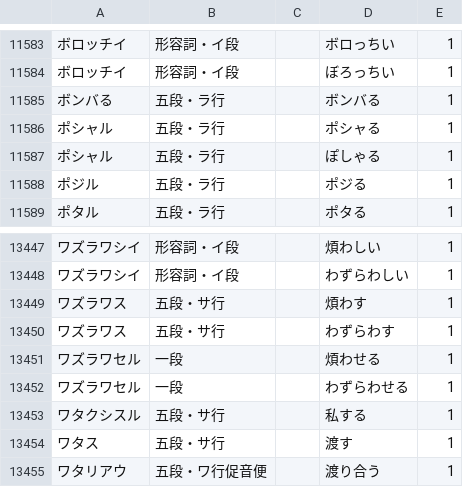
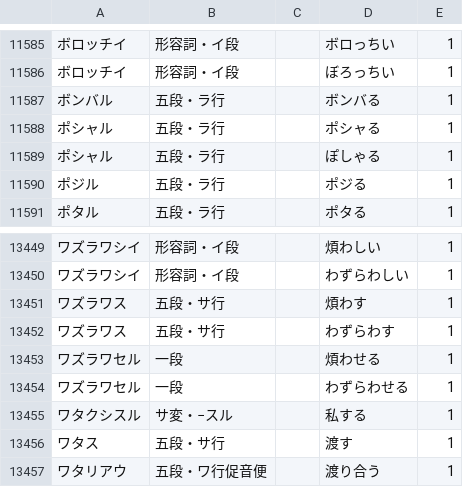
Before and after one commit to hiroshi-manabe/japanese_verb_adj_list, a TSV file: japanese_verb_adj_list.tsv, drawn as a sheet; only a part is shown, gaps mark what is left out; the diff covers the shown part only.

```diff
--- a/japanese_verb_adj_list.tsv
+++ b/japanese_verb_adj_list.tsv
@@ -11584,3 +11586,3 @@
 ボロッチイ	形容詞・イ段		ぼろっちい	1
-ボンバる	五段・ラ行		ボンバる	1
+ボンバル	五段・ラ行		ボンバる	1
 ポシャル	五段・ラ行		ポシャる	1
@@ -13452,3 +13454,3 @@
 ワズラワセル	一段		わずらわせる	1
-ワタクシスル	五段・サ行		私する	1
+ワタクシスル	サ変・−スル		私する	1
 ワタス	五段・サ行		渡す	1
```
Also changed, not shown: 2 added rows and 24 edited cells elsewhere in this file.
